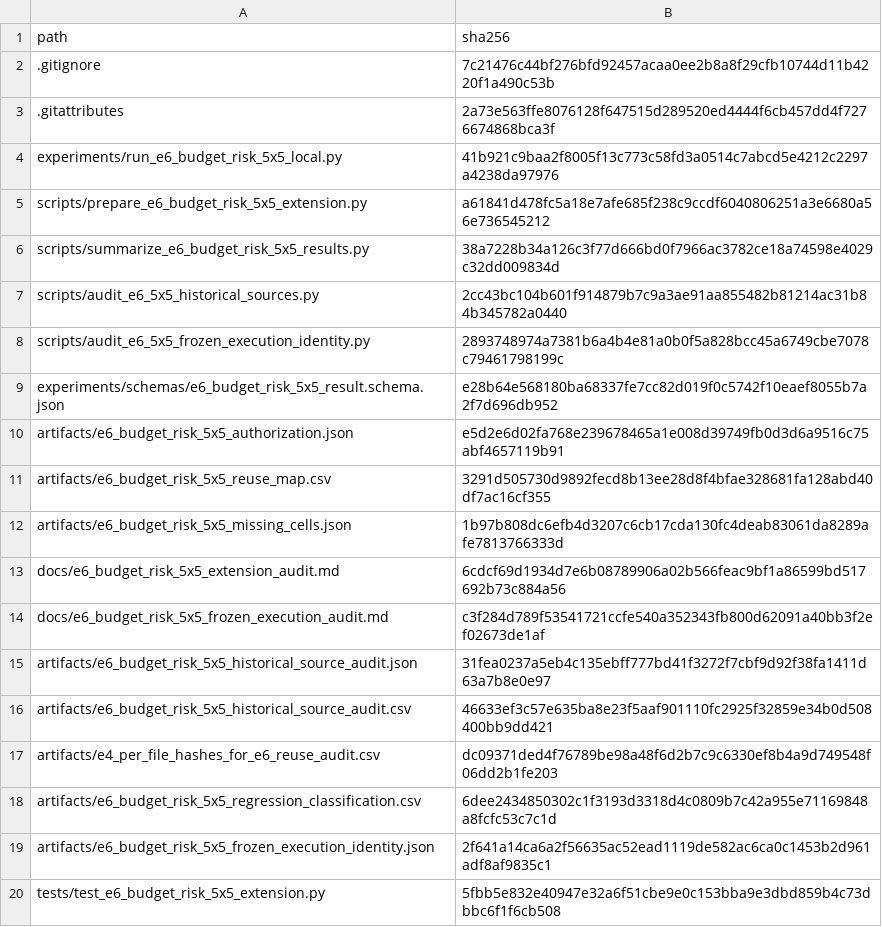
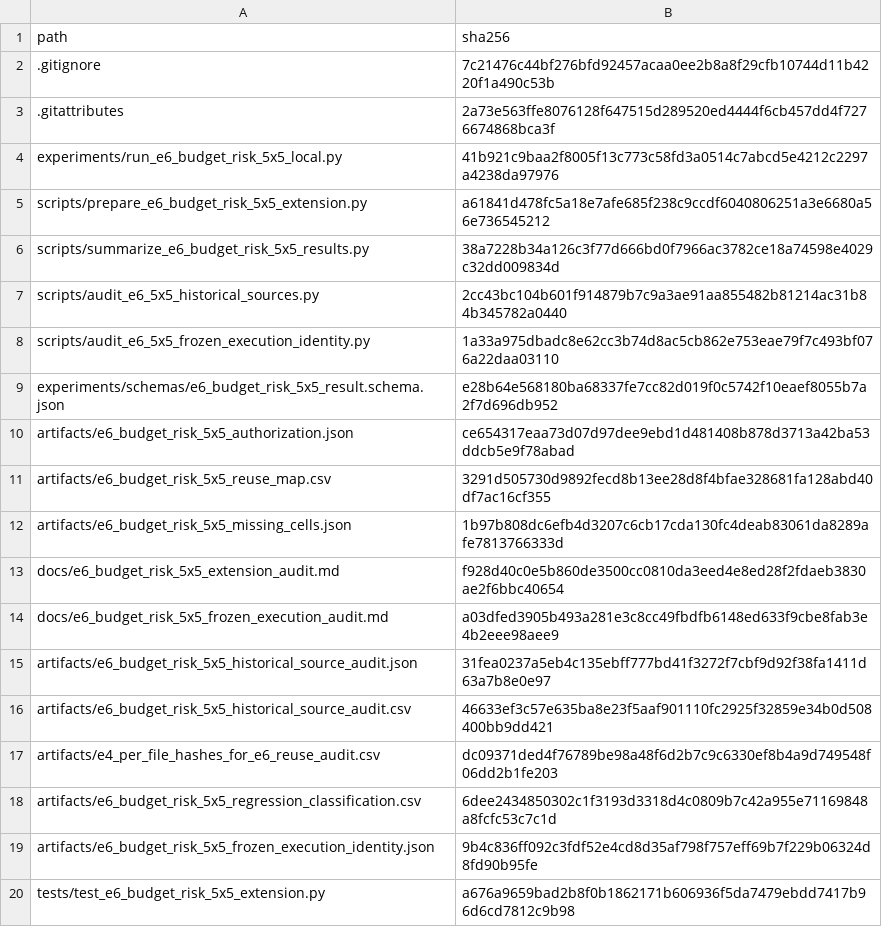
Before and after one commit to Hoshino12172003/budget-inventory-benders, a CSV file: artifacts/e6_budget_risk_5x5_delivery_sha256.csv, drawn as a sheet.

```diff
--- a/artifacts/e6_budget_risk_5x5_delivery_sha256.csv
+++ b/artifacts/e6_budget_risk_5x5_delivery_sha256.csv
@@ -7,9 +7,9 @@ scripts/summarize_e6_budget_risk_5x5_results.py,38a7228b34a126c3f77d666bd0f7966a
 scripts/audit_e6_5x5_historical_sources.py,2cc43bc104b601f914879b7c9a3ae91aa855482b81214ac31b84b345782a0440
-scripts/audit_e6_5x5_frozen_execution_identity.py,2893748974a7381b6a4b4e81a0b0f5a828bcc45a6749cbe7078c79461798199c
+scripts/audit_e6_5x5_frozen_execution_identity.py,1a33a975dbadc8e62cc3b74d8ac5cb862e753eae79f7c493bf076a22daa03110
 experiments/schemas/e6_budget_risk_5x5_result.schema.json,e28b64e568180ba68337fe7cc82d019f0c5742f10eaef8055b7a2f7d696db952
-artifacts/e6_budget_risk_5x5_authorization.json,e5d2e6d02fa768e239678465a1e008d39749fb0d3d6a9516c75abf4657119b91
+artifacts/e6_budget_risk_5x5_authorization.json,ce654317eaa73d07d97dee9ebd1d481408b878d3713a42ba53ddcb5e9f78abad
 artifacts/e6_budget_risk_5x5_reuse_map.csv,3291d505730d9892fecd8b13ee28d8f4bfae328681fa128abd40df7ac16cf355
 artifacts/e6_budget_risk_5x5_missing_cells.json,1b97b808dc6efb4d3207c6cb17cda130fc4deab83061da8289afe7813766333d
-docs/e6_budget_risk_5x5_extension_audit.md,6cdcf69d1934d7e6b08789906a02b566feac9bf1a86599bd517692b73c884a56
-docs/e6_budget_risk_5x5_frozen_execution_audit.md,c3f284d789f53541721ccfe540a352343fb800d62091a40bb3f2ef02673de1af
+docs/e6_budget_risk_5x5_extension_audit.md,f928d40c0e5b860de3500cc0810da3eed4e8ed28f2fdaeb3830ae2f6bbc40654
+docs/e6_budget_risk_5x5_frozen_execution_audit.md,a03dfed3905b493a281e3c8cc49fbdfb6148ed633f9cbe8fab3e4b2eee98aee9
 artifacts/e6_budget_risk_5x5_historical_source_audit.json,31fea0237a5eb4c135ebff777bd41f3272f7cbf9d92f38fa1411d63a7b8e0e97
@@ -18,3 +18,3 @@ artifacts/e4_per_file_hashes_for_e6_reuse_audit.csv,dc09371ded4f76789be98a48f6d2
 artifacts/e6_budget_risk_5x5_regression_classification.csv,6dee2434850302c1f3193d3318d4c0809b7c42a955e71169848a8fcfc53c7c1d
-artifacts/e6_budget_risk_5x5_frozen_execution_identity.json,2f641a14ca6a2f56635ac52ead1119de582ac6ca0c1453b2d961adf8af9835c1
-tests/test_e6_budget_risk_5x5_extension.py,5fbb5e832e40947e32a6f51cbe9e0c153bba9e3dbd859b4c73dbbc6f1f6cb508
+artifacts/e6_budget_risk_5x5_frozen_execution_identity.json,9b4c836ff092c3fdf52e4cd8d35af798f757eff69b7f229b06324d8fd90b95fe
+tests/test_e6_budget_risk_5x5_extension.py,a676a9659bad2b8f0b1862171b606936f5da7479ebdd7417b96d6cd7812c9b98
```
Also changed, not shown: 6 other files.
